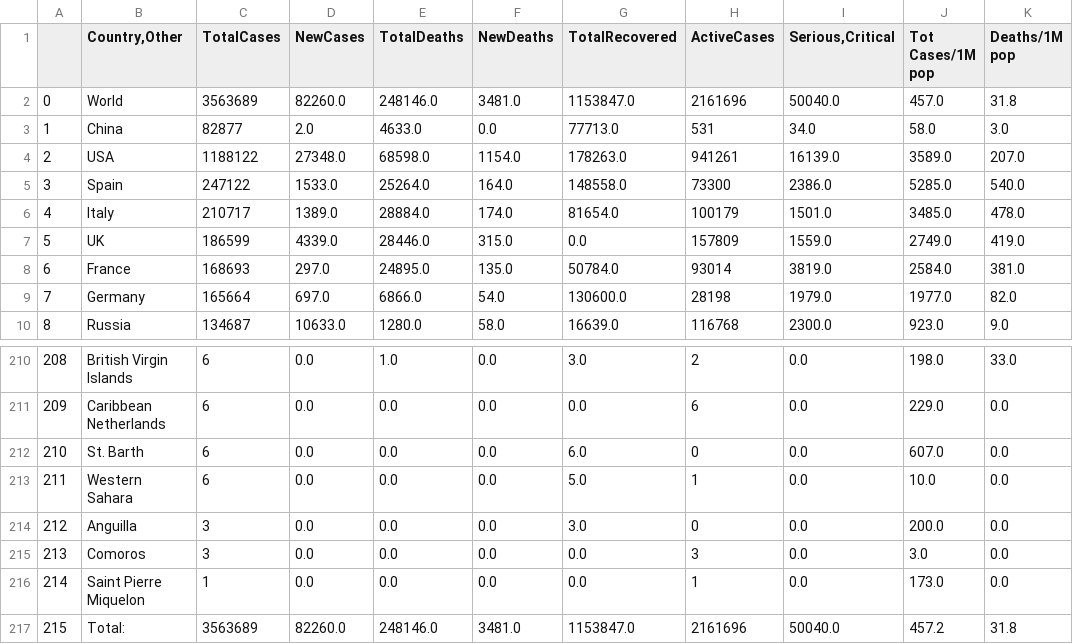
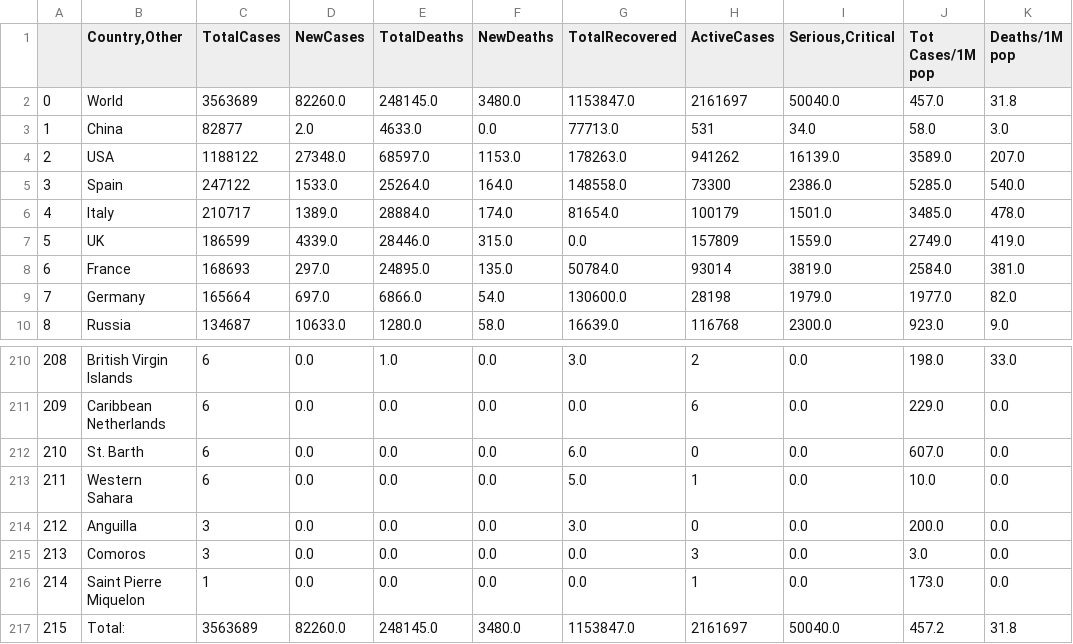
Before and after one commit to kevorkkeheian/DataScience, a CSV file: datasets/worldmeter_yesterday.csv, drawn as a sheet; only a part is shown, gaps mark what is left out; the diff names each change by its address in the sheet, - before the commit and + after, or states it on an @@ line.

```diff
--- a/datasets/worldmeter_yesterday.csv
+++ b/datasets/worldmeter_yesterday.csv
-E2 (TotalDeaths): 248146.0
+E2 (TotalDeaths): 248145.0
-F2 (NewDeaths): 3481.0
+F2 (NewDeaths): 3480.0
-H2 (ActiveCases): 2161696
+H2 (ActiveCases): 2161697
-E4 (TotalDeaths): 68598.0
+E4 (TotalDeaths): 68597.0
-F4 (NewDeaths): 1154.0
+F4 (NewDeaths): 1153.0
-H4 (ActiveCases): 941261
+H4 (ActiveCases): 941262
-E217 (TotalDeaths): 248146.0
+E217 (TotalDeaths): 248145.0
-F217 (NewDeaths): 3481.0
+F217 (NewDeaths): 3480.0
-H217 (ActiveCases): 2161696
+H217 (ActiveCases): 2161697
```
Also changed, not shown: datasets/worldmeter_now.csv.
